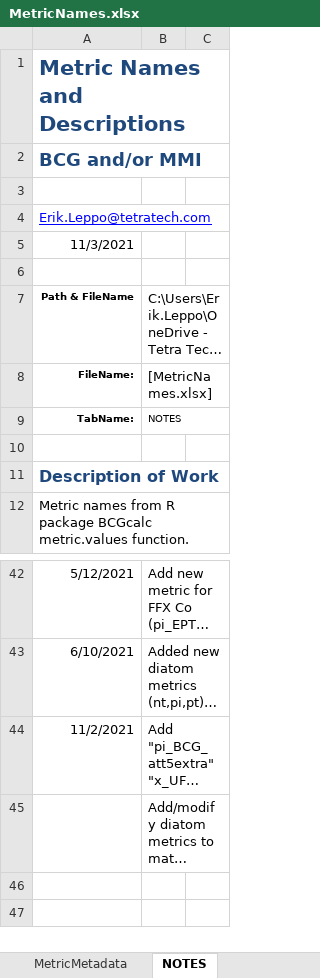
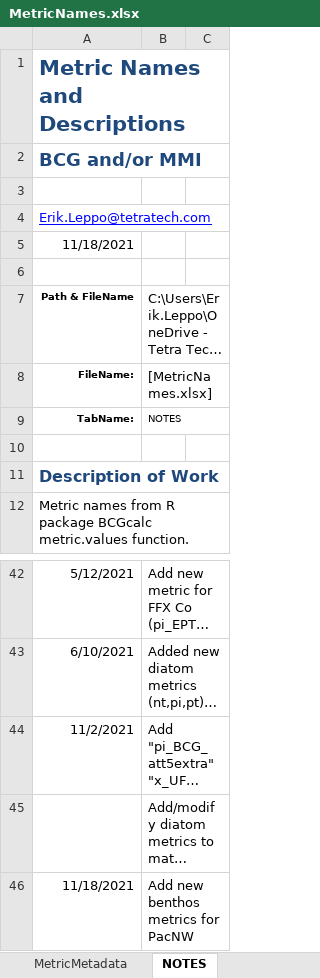
Before and after one commit to leppott/BioMonTools, an Excel workbook: inst/extdata/MetricNames.xlsx, sheet NOTES, drawn as a sheet; only a part is shown, gaps mark what is left out; long unchanged cells end in …; values as stored, in another font and other column widths than the file's, no borders; table styles not drawn; the diff names each change by its address in the sheet, - before the commit and + after, or states it on an @@ line.

Commit message:
v0.5.0.9067
* feature: Add more benthic metrics, Issue #62
    + Adds new required fields
        - GRADIENT
        - ELEVATION
        - WSAREA
    + Update data with new columns
        - data_benthos_PacNW
        - Data_Benthos.xlsx
    + Update data.R with changes to data_benthos_PacNW
* refactor: Update Vignettes for changes in metrics
* refactor: Update tests for changes in metrics
* break: Rename thermal benthic metrics, Issue #62
* tests: Update metric test names

```diff
--- a/inst/extdata/MetricNames.xlsx (sheet NOTES)
+++ b/inst/extdata/MetricNames.xlsx (sheet NOTES)
-A5: 11/3/2021
+A5: 11/18/2021
+row 46: 11/18/2021 | Add new benthos metrics for PacNW
```
Also changed, not shown: sheet MetricMetadata, inst/extdata/MetricScoring.xlsx, 16 other files.
